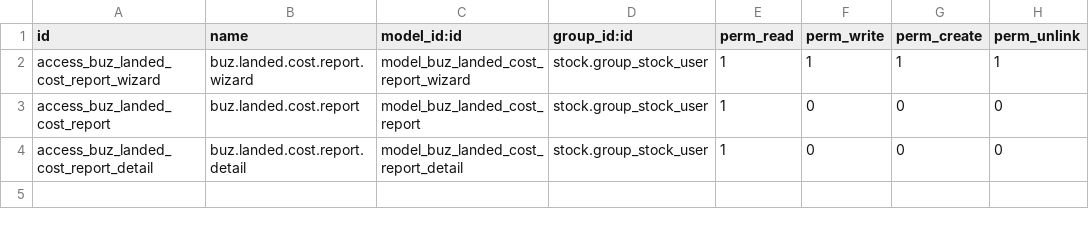
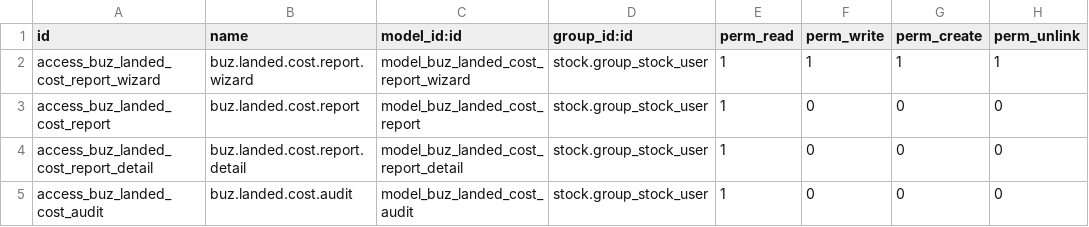
Before and after one commit to apcball/apcball, a CSV file: buz_landed_cost_report/security/ir.model.access.csv, drawn as a sheet; the diff names each change by its address in the sheet, - before the commit and + after, or states it on an @@ line.

```diff
--- a/buz_landed_cost_report/security/ir.model.access.csv
+++ b/buz_landed_cost_report/security/ir.model.access.csv
+row 5: access_buz_landed_cost_audit | buz.landed.cost.audit | model_buz_landed_cost_audit | stock.group_stock_user | 1 | 0 | 0 | 0
```
Also changed, not shown: 11 other files.
